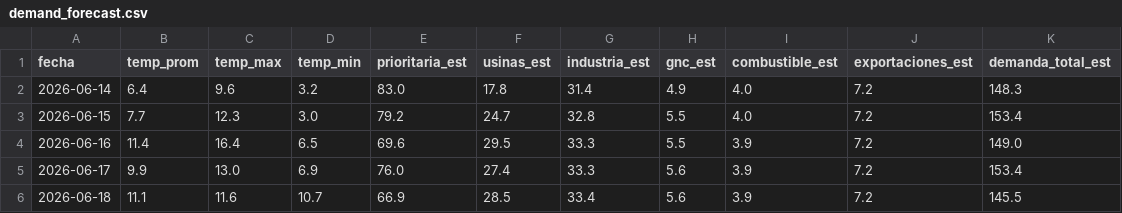
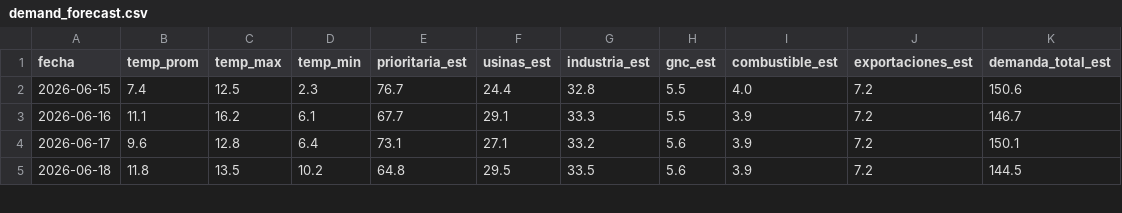
Before and after one commit to mpodeley/estado-del-sistema, a CSV file: public/data/demand_forecast.csv, drawn as a sheet; only a part is shown; the diff covers the shown part only.

```diff
--- a/public/data/demand_forecast.csv
+++ b/public/data/demand_forecast.csv
@@ -1,6 +1,5 @@
 fecha,temp_prom,temp_max,temp_min,prioritaria_est,usinas_est,industria_est,gnc_est,combustible_est,exportaciones_est,demanda_total_est
-2026-06-14,6.4,9.6,3.2,83.0,17.8,31.4,4.9,4.0,7.2,148.3
-2026-06-15,7.7,12.3,3.0,79.2,24.7,32.8,5.5,4.0,7.2,153.4
-2026-06-16,11.4,16.4,6.5,69.6,29.5,33.3,5.5,3.9,7.2,149.0
-2026-06-17,9.9,13.0,6.9,76.0,27.4,33.3,5.6,3.9,7.2,153.4
-2026-06-18,11.1,11.6,10.7,66.9,28.5,33.4,5.6,3.9,7.2,145.5
+2026-06-15,7.4,12.5,2.3,76.7,24.4,32.8,5.5,4.0,7.2,150.6
+2026-06-16,11.1,16.2,6.1,67.7,29.1,33.3,5.5,3.9,7.2,146.7
+2026-06-17,9.6,12.8,6.4,73.1,27.1,33.2,5.6,3.9,7.2,150.1
+2026-06-18,11.8,13.5,10.2,64.8,29.5,33.5,5.6,3.9,7.2,144.5
```
Also changed, not shown: 1 added row and 67 edited cells elsewhere in this file, public/data/daily.csv, public/data/forecast_backtest.csv, 22 other files.
